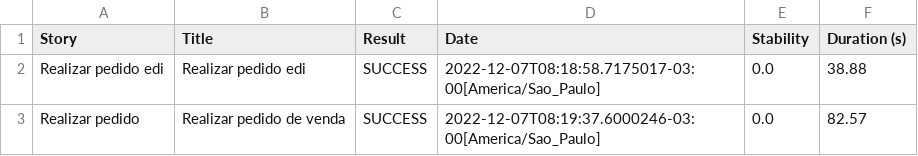
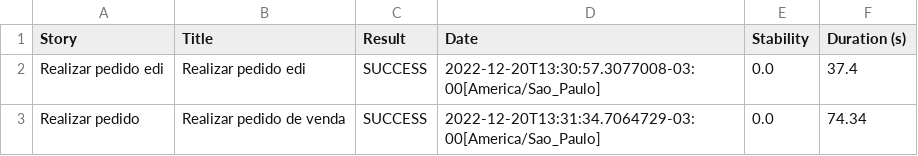
Before and after one commit to sergiorodriguestestando/poc_automacao, a CSV file: hcm-webtests/target/site/serenity/44275d9f9111ed8f021935f8223474ad05159345316b8d05e4983f1519a1b67c.csv, drawn as a sheet.

```diff
--- a/hcm-webtests/target/site/serenity/44275d9f9111ed8f021935f8223474ad05159345316b8d05e4983f1519a1b67c.csv
+++ b/hcm-webtests/target/site/serenity/44275d9f9111ed8f021935f8223474ad05159345316b8d05e4983f1519a1b67c.csv
@@ -1,3 +1,3 @@
 "Story","Title","Result","Date","Stability","Duration (s)"
-"Realizar pedido edi","Realizar pedido edi","SUCCESS","2022-12-07T08:18:58.7175017-03:00[America/Sao_Paulo]","0.0","38.88"
-"Realizar pedido","Realizar pedido de venda","SUCCESS","2022-12-07T08:19:37.6000246-03:00[America/Sao_Paulo]","0.0","82.57"
+"Realizar pedido edi","Realizar pedido edi","SUCCESS","2022-12-20T13:30:57.3077008-03:00[America/Sao_Paulo]","0.0","37.4"
+"Realizar pedido","Realizar pedido de venda","SUCCESS","2022-12-20T13:31:34.7064729-03:00[America/Sao_Paulo]","0.0","74.34"
```
Also changed, not shown: hcm-webtests/target/site/serenity/7d55084aec0717130491d35a346b9b58ed4dbd4baa1efcadfbbc4b066d1acbca.csv, hcm-webtests/target/site/serenity/efa777031bd50d479127a8e52290b108905b9b03e3092b335e44a60138328864.csv, 15 other files.
